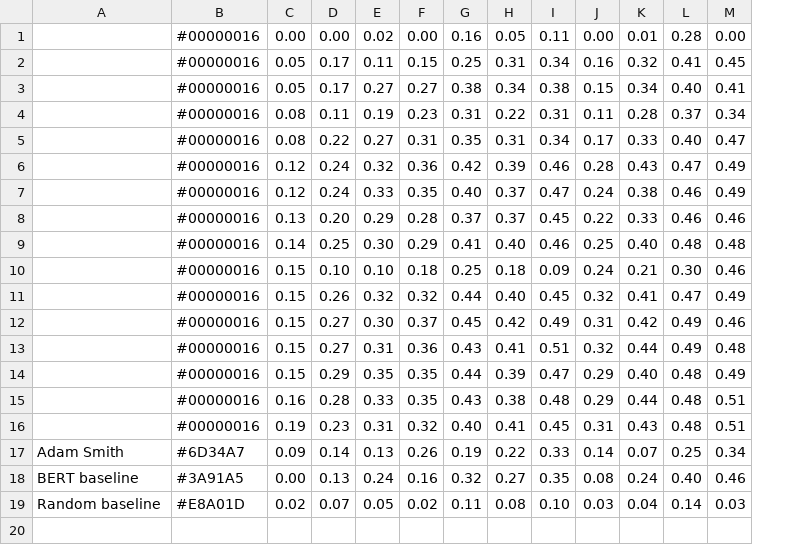
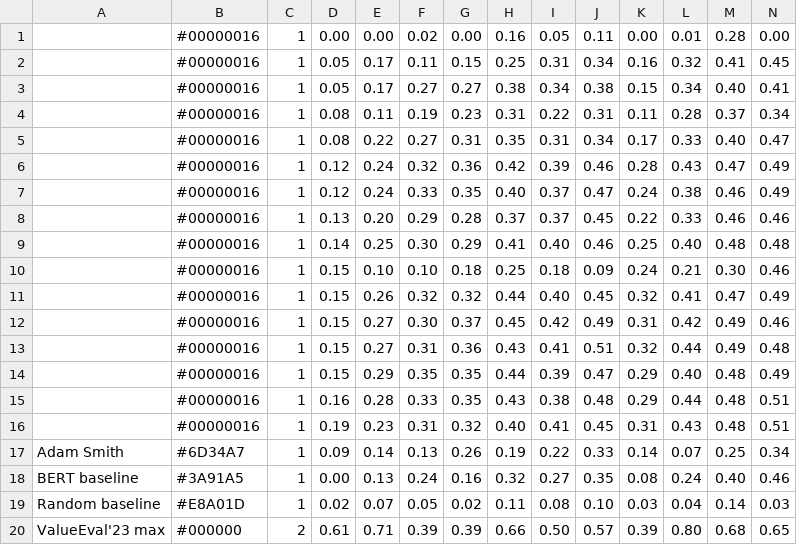
Before and after one commit to touche-webis-de/touche-code, a TSV file: clef24/human-value-detection/value-radar-plot/example-data/valueeval24-runs.tsv, drawn as a sheet; only a part is shown; rows hold the shown columns only; the diff names each change by its address in the sheet, - before the commit and + after, or states it on an @@ line.

Commit message:
add lty and valueeval23 max

```diff
--- a/clef24/human-value-detection/value-radar-plot/example-data/valueeval24-runs.tsv
+++ b/clef24/human-value-detection/value-radar-plot/example-data/valueeval24-runs.tsv
+column C, rows 1-19: all 1
+row 20: ValueEval'23 max | #000000 | 2 | 0.61 | 0.71 | 0.39 | 0.39 | 0.66 | 0.50 | 0.57 | 0.39 | 0.80 | 0.68 | 0.65
```
Also changed, not shown: clef24/human-value-detection/value-radar-plot/example-data/example.tsv, 1 other file.
